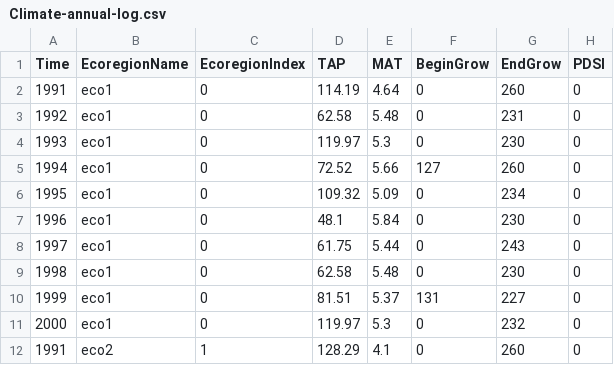
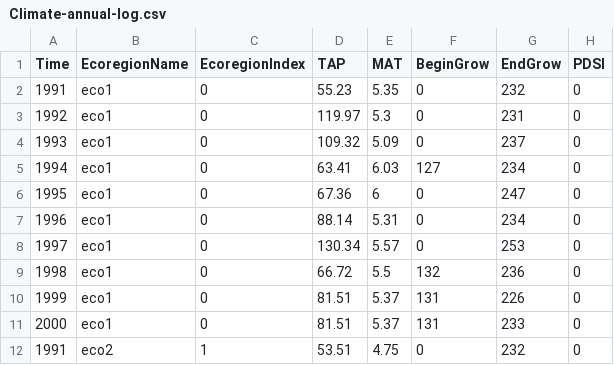
Before and after one commit to LANDIS-II-Foundation/Extension-Social-Climate-Fire, a CSV file: Testing/Core7-SCRAPPLE2.3/Climate-annual-log.csv, drawn as a sheet; only a part is shown; the diff covers the shown part only.

```diff
--- a/Testing/Core7-SCRAPPLE2.3/Climate-annual-log.csv
+++ b/Testing/Core7-SCRAPPLE2.3/Climate-annual-log.csv
@@ -1,12 +1,12 @@
 Time,EcoregionName,EcoregionIndex,TAP,MAT,BeginGrow,EndGrow,PDSI,
-1991, eco1, 0, 114.19, 4.64, 0, 260, 0,
-1992, eco1, 0, 62.58, 5.48, 0, 231, 0,
-1993, eco1, 0, 119.97, 5.3, 0, 230, 0,
-1994, eco1, 0, 72.52, 5.66, 127, 260, 0,
-1995, eco1, 0, 109.32, 5.09, 0, 234, 0,
-1996, eco1, 0, 48.1, 5.84, 0, 230, 0,
-1997, eco1, 0, 61.75, 5.44, 0, 243, 0,
-1998, eco1, 0, 62.58, 5.48, 0, 230, 0,
-1999, eco1, 0, 81.51, 5.37, 131, 227, 0,
-2000, eco1, 0, 119.97, 5.3, 0, 232, 0,
-1991, eco2, 1, 128.29, 4.1, 0, 260, 0,
+1991, eco1, 0, 55.23, 5.35, 0, 232, 0,
+1992, eco1, 0, 119.97, 5.3, 0, 231, 0,
+1993, eco1, 0, 109.32, 5.09, 0, 237, 0,
+1994, eco1, 0, 63.41, 6.03, 127, 234, 0,
+1995, eco1, 0, 67.36, 6, 0, 247, 0,
+1996, eco1, 0, 88.14, 5.31, 0, 234, 0,
+1997, eco1, 0, 130.34, 5.57, 0, 253, 0,
+1998, eco1, 0, 66.72, 5.5, 132, 236, 0,
+1999, eco1, 0, 81.51, 5.37, 131, 226, 0,
+2000, eco1, 0, 81.51, 5.37, 131, 233, 0,
+1991, eco2, 1, 53.51, 4.75, 0, 232, 0,
```
Also changed, not shown: 109 edited cells elsewhere in this file, 7 other files.
